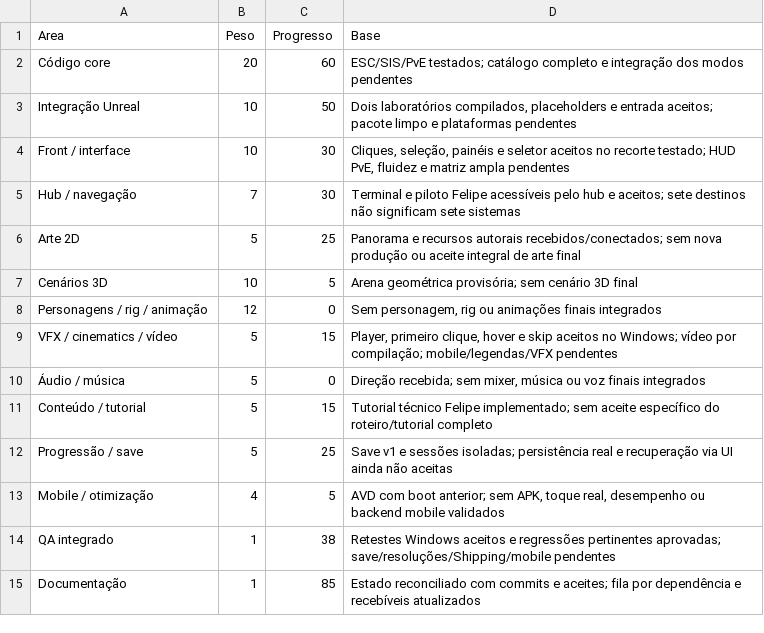
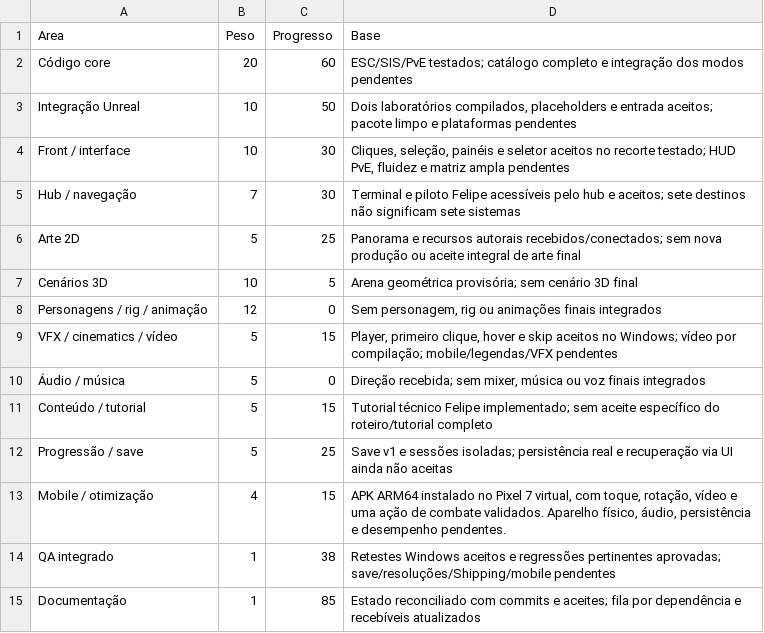
Before and after one commit to FelipeWolves/rpg-urbano, a CSV file: docs/relatorios/atuais/PROGRESSO-AREAS.csv, drawn as a sheet.

Commit message:
Registra validação Android e atualiza fila e progresso

```diff
--- a/docs/relatorios/atuais/PROGRESSO-AREAS.csv
+++ b/docs/relatorios/atuais/PROGRESSO-AREAS.csv
@@ -12,3 +12,3 @@
 "Progressão / save","5","25","Save v1 e sessões isoladas; persistência real e recuperação via UI ainda não aceitas"
-"Mobile / otimização","4","5","AVD com boot anterior; sem APK, toque real, desempenho ou backend mobile validados"
+"Mobile / otimização","4","15","APK ARM64 instalado no Pixel 7 virtual, com toque, rotação, vídeo e uma ação de combate validados. Aparelho físico, áudio, persistência e desempenho pendentes."
 "QA integrado","1","38","Retestes Windows aceitos e regressões pertinentes aprovadas; save/resoluções/Shipping/mobile pendentes"
```
Also changed, not shown: 8 other files.
